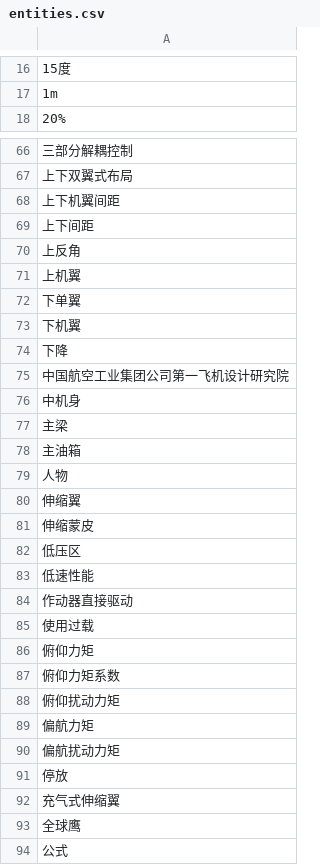
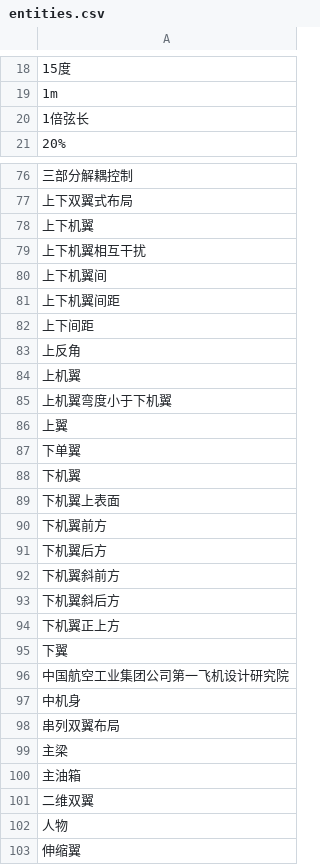
Before and after one commit to cronwnnnn/kg_homework, a CSV file: output/entities.csv, drawn as a sheet; only a part is shown, gaps mark what is left out; the shorter side is filled out with more unchanged rows; addresses are those after the commit; the diff covers the shown part only; the diff names each change by its address in the sheet, - before the commit and + after, or states it on an @@ line.

```diff
--- a/output/entities.csv
+++ b/output/entities.csv
+row 20: 1倍弦长
+row 78: 上下机翼
+row 79: 上下机翼相互干扰
+row 80: 上下机翼间
+row 85: 上机翼弯度小于下机翼
+row 86: 上翼
-A89: 下降
+A89: 下机翼上表面
+row 90: 下机翼前方
+row 91: 下机翼后方
+row 92: 下机翼斜前方
+row 93: 下机翼斜后方
+row 94: 下机翼正上方
+row 95: 下翼
+row 98: 串列双翼布局
+row 101: 二维双翼
```
Also changed, not shown: 92 added rows, 5 removed rows and 5 edited cells elsewhere in this file, output/eval_fn.csv, output/eval_fp.csv, 13 other files.
